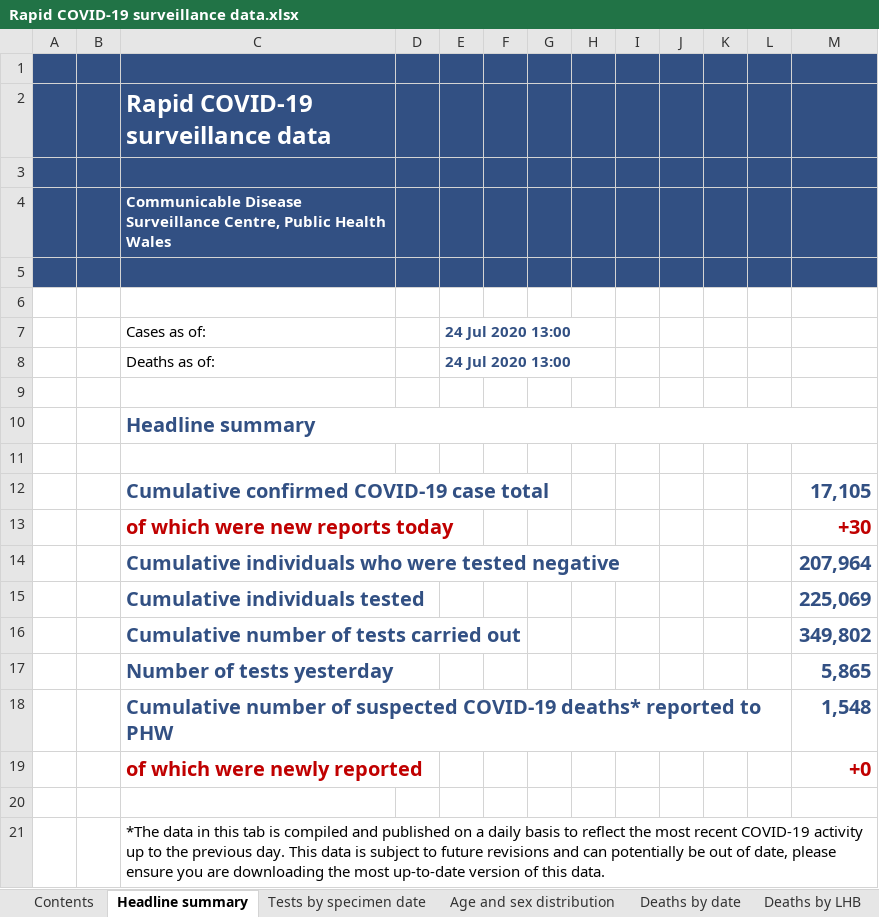
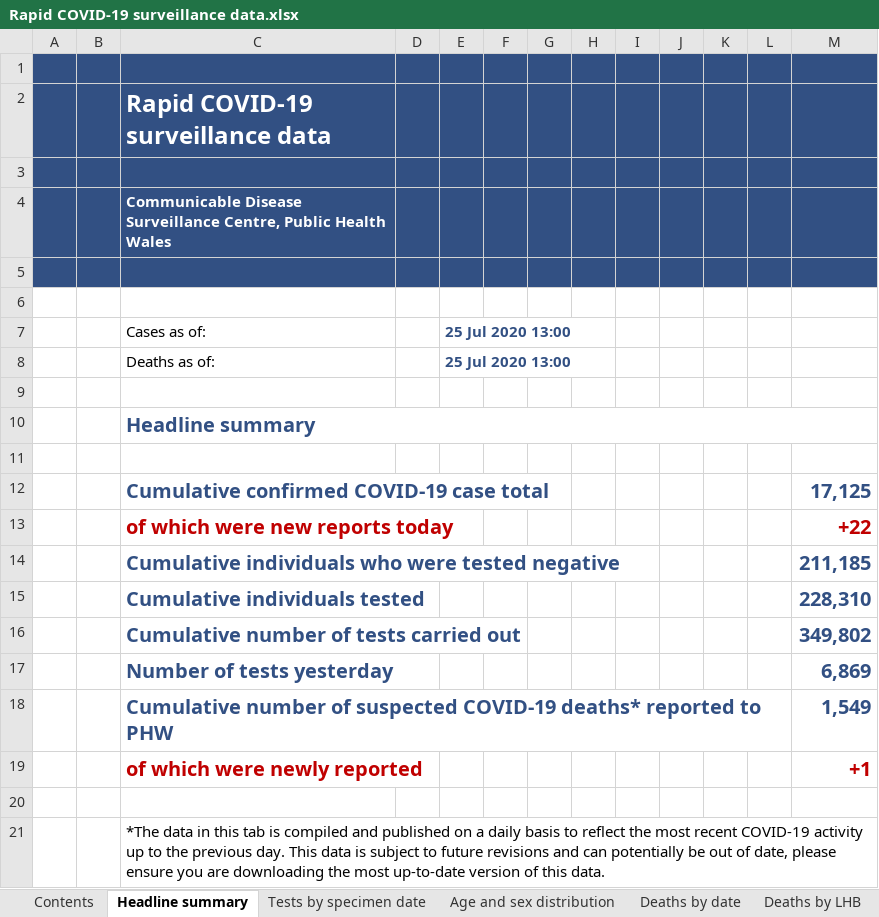
Before and after one commit to tomwhite/covid-19-uk-data, an Excel workbook: data/raw/phw/Rapid COVID-19 surveillance data.xlsx, sheet Headline summary, drawn as a sheet; values as stored, in another font and other column widths than the file's, no borders; charts and pictures not drawn; the diff names each change by its address in the sheet, - before the commit and + after, or states it on an @@ line.

```diff
--- a/data/raw/phw/Rapid COVID-19 surveillance data.xlsx (sheet Headline summary)
+++ b/data/raw/phw/Rapid COVID-19 surveillance data.xlsx (sheet Headline summary)
-E7:E8: 24 Jul 2020 13:00
+E7:E8: 25 Jul 2020 13:00
-M12: 17,105
+M12: 17,125
-M13: +30
+M13: +22
-M14: 207,964
+M14: 211,185
-M15: 225,069
+M15: 228,310
-M17: 5,865
+M17: 6,869
-M18: 1,548
+M18: 1,549
-M19: +0
+M19: +1
```
Also changed, not shown: sheet Tests by specimen date, sheet Total tests authorised, sheet Age and sex distribution, sheet Deaths by date, sheet Deaths by LHB, sheet Contents, charts or pictures, 7 other files.
